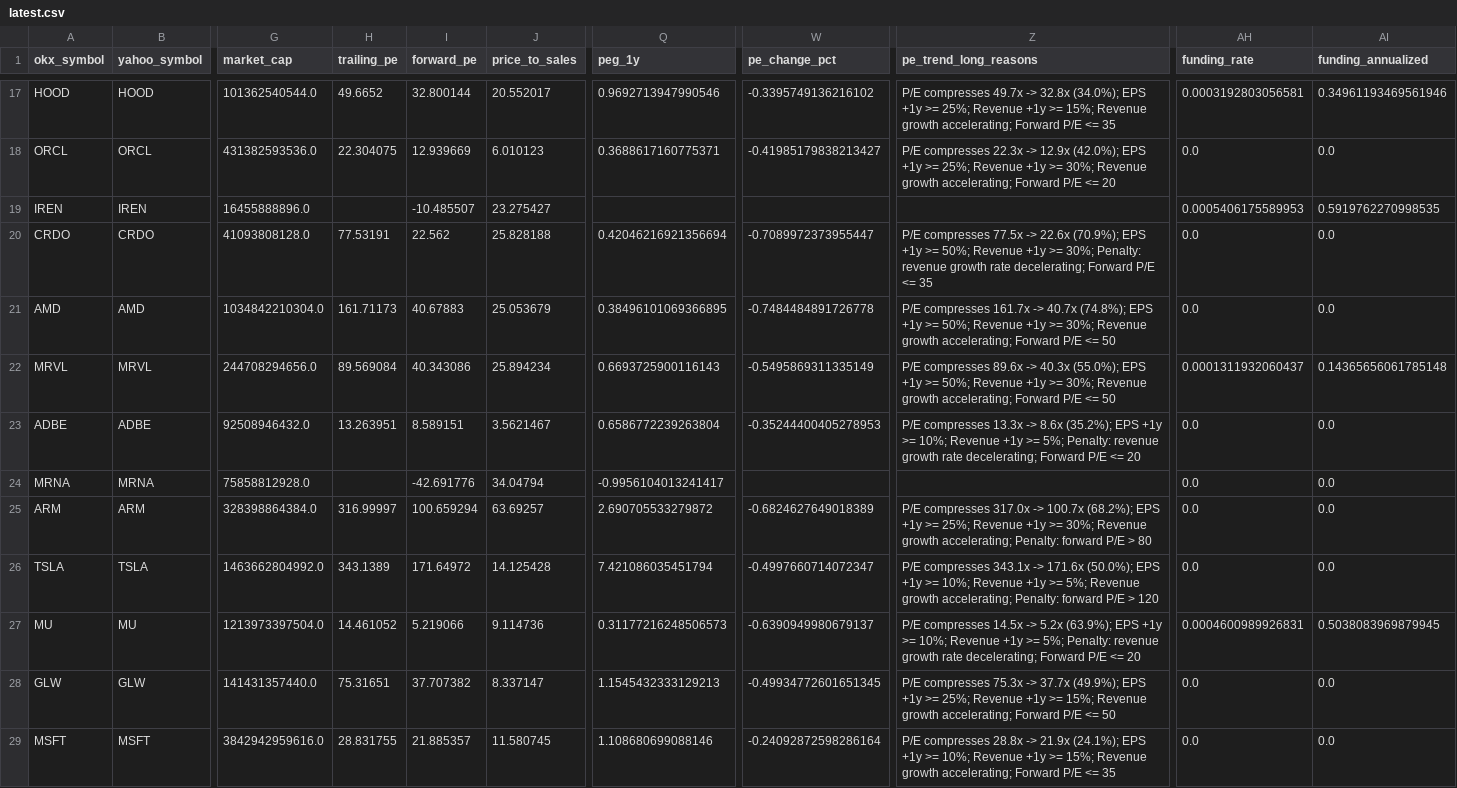
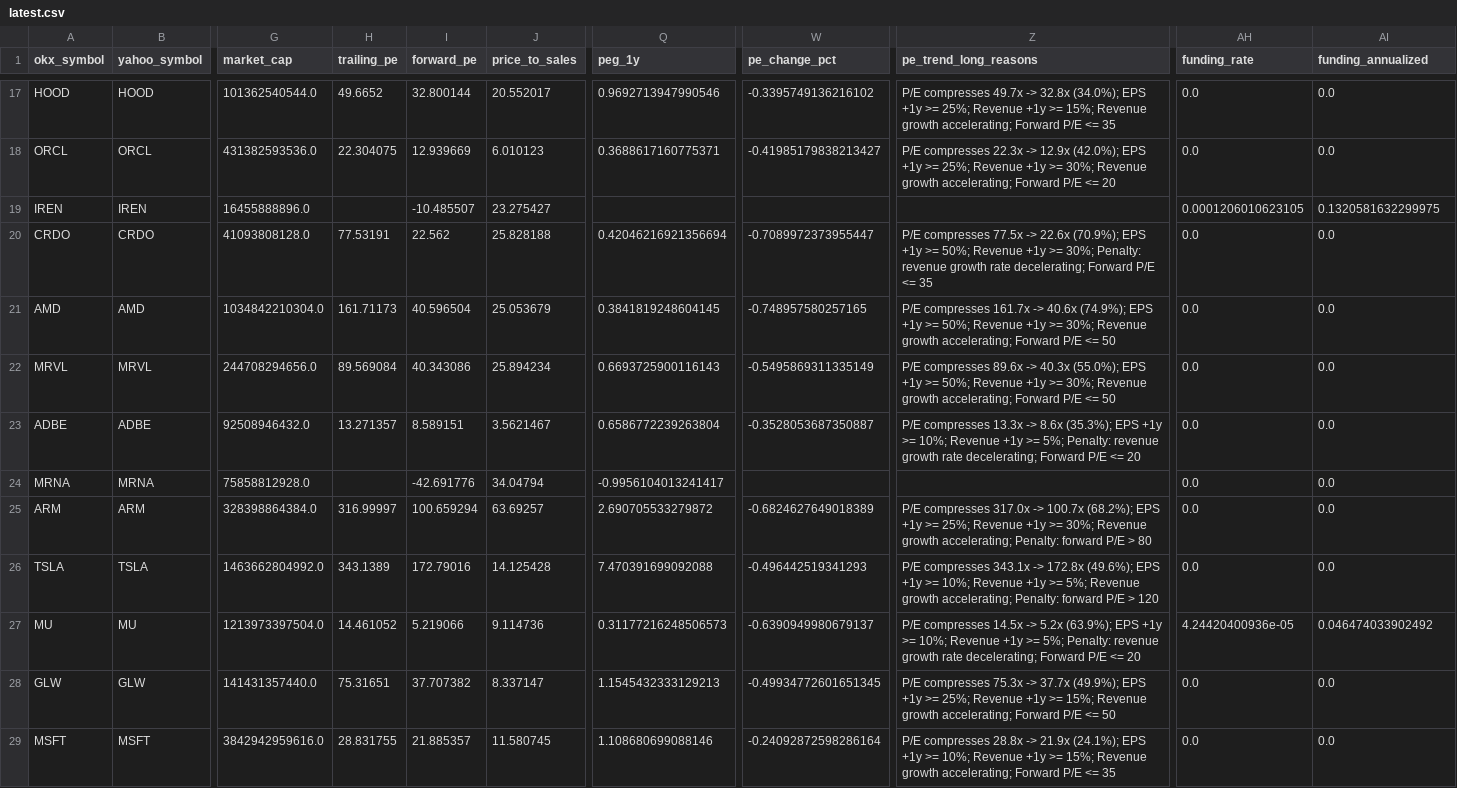
Before and after one commit to Patoinks/Test, a CSV file: data/latest.csv, drawn as a sheet; only a part is shown, gaps mark what is left out; the diff covers the shown part only; the diff names each change by its address in the sheet, - before the commit and + after, or states it on an @@ line.

```diff
--- a/data/latest.csv
+++ b/data/latest.csv
-AH17 (funding_rate): 0.0003192803056581
+AH17 (funding_rate): 0.0
-AI17 (funding_annualized): 0.34961193469561946
+AI17 (funding_annualized): 0.0
-AH19 (funding_rate): 0.0005406175589953
+AH19 (funding_rate): 0.0001206010623105
-AI19 (funding_annualized): 0.5919762270998535
+AI19 (funding_annualized): 0.1320581632299975
-I21 (forward_pe): 40.67883
+I21 (forward_pe): 40.596504
-Q21 (peg_1y): 0.38496101069366895
+Q21 (peg_1y): 0.3841819248604145
-W21 (pe_change_pct): -0.7484484891726778
+W21 (pe_change_pct): -0.748957580257165
-Z21 (pe_trend_long_reasons): …161.7x -> 40.7x (74.8%); EPS +1y…
+Z21 (pe_trend_long_reasons): …161.7x -> 40.6x (74.9%); EPS +1y…
-AH22 (funding_rate): 0.0001311932060437
+AH22 (funding_rate): 0.0
-AI22 (funding_annualized): 0.14365656061785148
+AI22 (funding_annualized): 0.0
-H23 (trailing_pe): 13.263951
+H23 (trailing_pe): 13.271357
-W23 (pe_change_pct): -0.35244400405278953
+W23 (pe_change_pct): -0.3528053687350887
-Z23 (pe_trend_long_reasons): …-> 8.6x (35.2%); EPS +1y…
+Z23 (pe_trend_long_reasons): …-> 8.6x (35.3%); EPS +1y…
-I26 (forward_pe): 171.64972
+I26 (forward_pe): 172.79016
-Q26 (peg_1y): 7.421086035451794
+Q26 (peg_1y): 7.470391699092088
-W26 (pe_change_pct): -0.4997660714072347
+W26 (pe_change_pct): -0.496442519341293
-Z26 (pe_trend_long_reasons): …343.1x -> 171.6x (50.0%); EPS +1y…
+Z26 (pe_trend_long_reasons): …343.1x -> 172.8x (49.6%); EPS +1y…
-AH27 (funding_rate): 0.0004600989926831
+AH27 (funding_rate): 4.24420400936e-05
-AI27 (funding_annualized): 0.5038083969879945
+AI27 (funding_annualized): 0.046474033902492
```
Also changed, not shown: 1 added row, 1 removed row and 71 edited cells elsewhere in this file, 3 other files.
